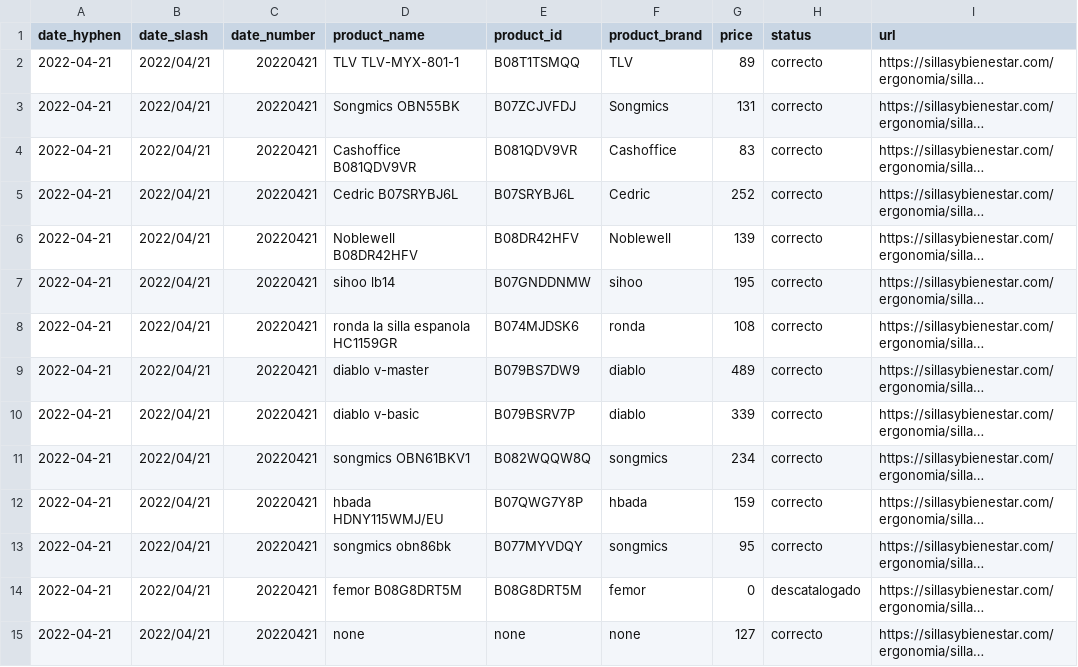
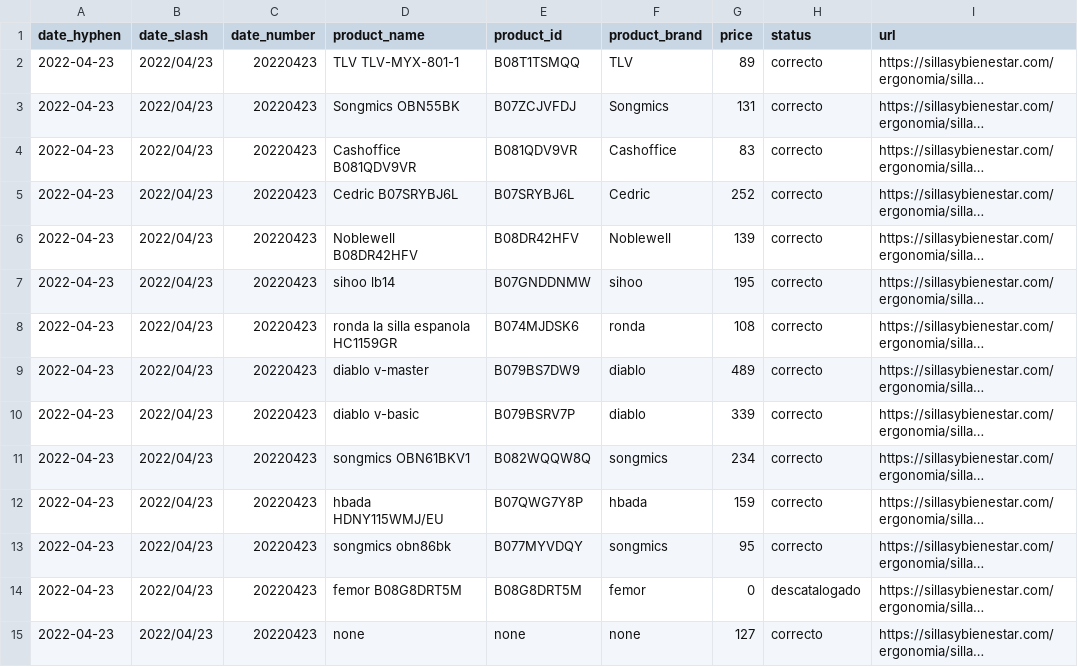
Before and after one commit to alvaro-saez/business_afi, a CSV file: files/df_append_new_files_last_day.csv, drawn as a sheet; only a part is shown; long unchanged cells end in …; the diff covers the shown part only; the diff names each change by its address in the sheet, - before the commit and + after, or states it on an @@ line.

```diff
--- a/files/df_append_new_files_last_day.csv
+++ b/files/df_append_new_files_last_day.csv
-A2:A15 (date_hyphen): 2022-04-21
+A2:A15 (date_hyphen): 2022-04-23
-B2:B15 (date_slash): 2022/04/21
+B2:B15 (date_slash): 2022/04/23
-C2:C15 (date_number): 20220421
+C2:C15 (date_number): 20220423
```
Also changed, not shown: 98 edited cells elsewhere in this file, files/out_of_stock_last_day.csv, 5 other files.
